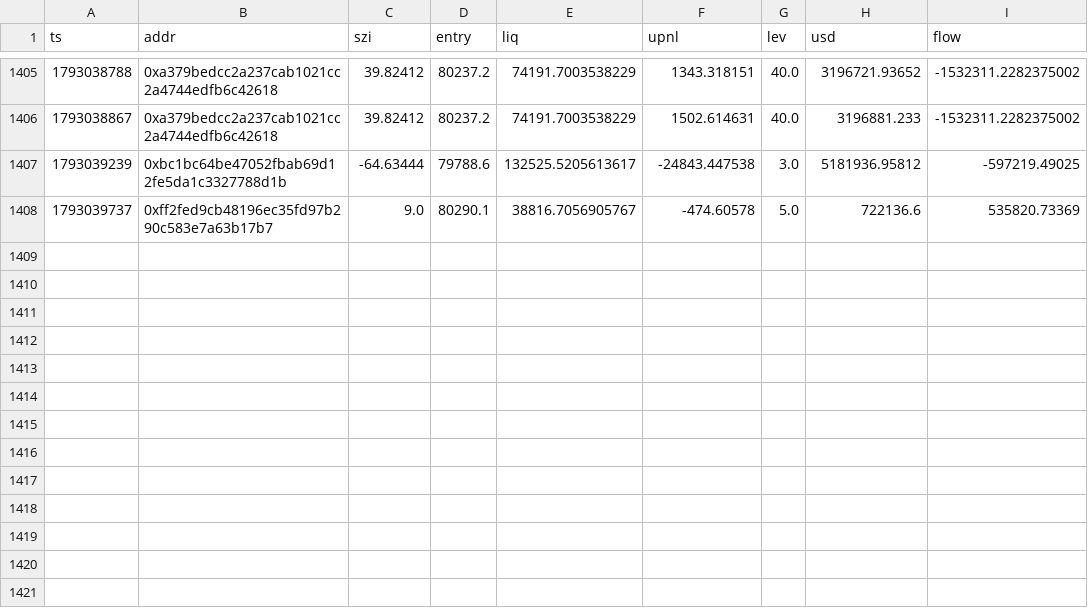
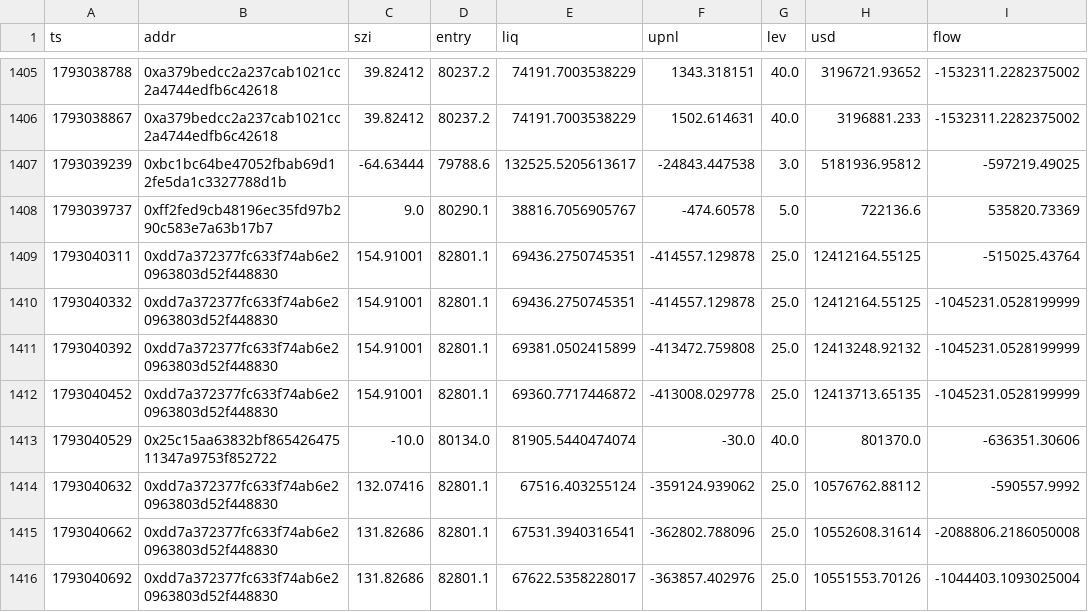
Before and after one commit to Maddysingh06/market-data, a CSV file: data/w_20261026.csv, drawn as a sheet; only a part is shown, gaps mark what is left out; the diff names each change by its address in the sheet, - before the commit and + after, or states it on an @@ line.

Commit message:
data 2026-10-26 18:52:25 (+1374 rows)

```diff
--- a/data/w_20261026.csv
+++ b/data/w_20261026.csv
+row 1409: 1793040311 | 0xdd7a372377fc633f74ab6e20963803d52f448830 | 154.91001 | 82801.1 | 69436.2750745351 | -414557.129878 | 25.0 | 12412164.55125 | -515025.43764
+row 1410: 1793040332 | 0xdd7a372377fc633f74ab6e20963803d52f448830 | 154.91001 | 82801.1 | 69436.2750745351 | -414557.129878 | 25.0 | 12412164.55125 | -1045231.0528199999
+row 1411: 1793040392 | 0xdd7a372377fc633f74ab6e20963803d52f448830 | 154.91001 | 82801.1 | 69381.0502415899 | -413472.759808 | 25.0 | 12413248.92132 | -1045231.0528199999
+row 1412: 1793040452 | 0xdd7a372377fc633f74ab6e20963803d52f448830 | 154.91001 | 82801.1 | 69360.7717446872 | -413008.029778 | 25.0 | 12413713.65135 | -1045231.0528199999
+row 1413: 1793040529 | 0x25c15aa63832bf86542647511347a9753f852722 | -10.0 | 80134.0 | 81905.5440474074 | -30.0 | 40.0 | 801370.0 | -636351.30606
+row 1414: 1793040632 | 0xdd7a372377fc633f74ab6e20963803d52f448830 | 132.07416 | 82801.1 | 67516.403255124 | -359124.939062 | 25.0 | 10576762.88112 | -590557.9992
+row 1415: 1793040662 | 0xdd7a372377fc633f74ab6e20963803d52f448830 | 131.82686 | 82801.1 | 67531.3940316541 | -362802.788096 | 25.0 | 10552608.31614 | -2088806.2186050008
+row 1416: 1793040692 | 0xdd7a372377fc633f74ab6e20963803d52f448830 | 131.82686 | 82801.1 | 67622.5358228017 | -363857.402976 | 25.0 | 10551553.70126 | -1044403.1093025004
```
Also changed, not shown: data/e_20261026.csv, 3 other files.
